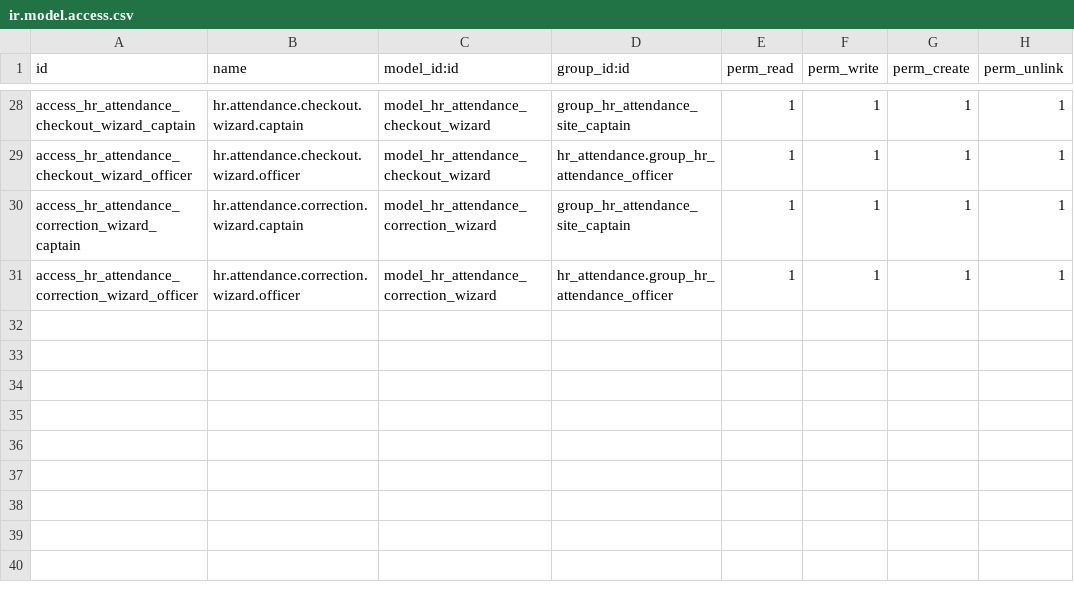
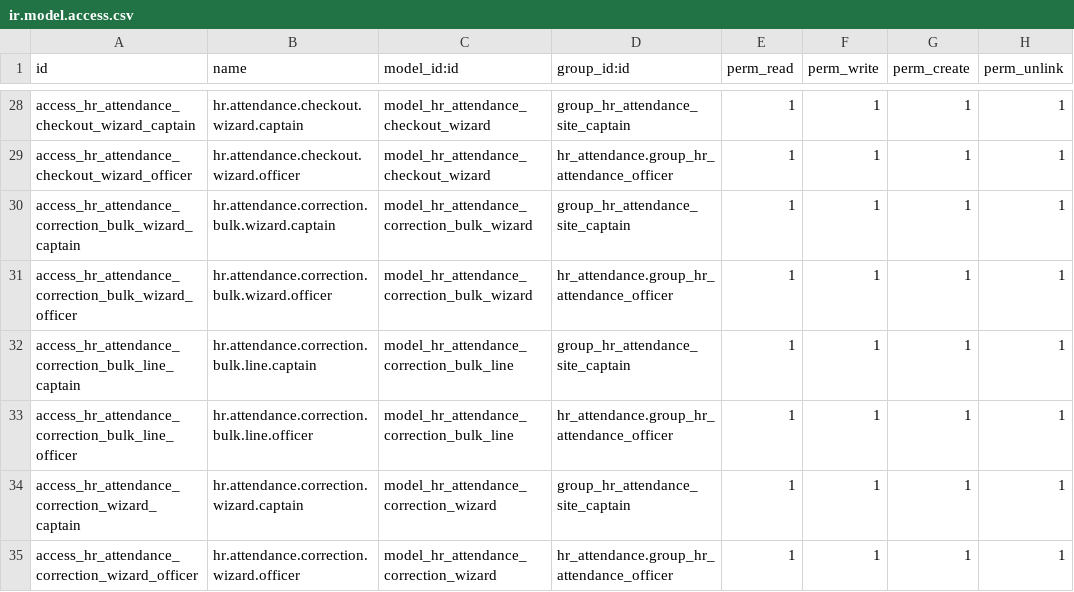
Before and after one commit to hmmm3012/KV-odoo, a CSV file: custom/hr_attendance_portal/security/ir.model.access.csv, drawn as a sheet; only a part is shown, gaps mark what is left out.

```diff
--- a/custom/hr_attendance_portal/security/ir.model.access.csv
+++ b/custom/hr_attendance_portal/security/ir.model.access.csv
@@ -29,2 +29,6 @@ access_hr_attendance_checkout_wizard_captain,hr.attendance.checkout.wizard.capta
 access_hr_attendance_checkout_wizard_officer,hr.attendance.checkout.wizard.officer,model_hr_attendance_checkout_wizard,hr_attendance.group_hr_attendance_officer,1,1,1,1
+access_hr_attendance_correction_bulk_wizard_captain,hr.attendance.correction.bulk.wizard.captain,model_hr_attendance_correction_bulk_wizard,group_hr_attendance_site_captain,1,1,1,1
+access_hr_attendance_correction_bulk_wizard_officer,hr.attendance.correction.bulk.wizard.officer,model_hr_attendance_correction_bulk_wizard,hr_attendance.group_hr_attendance_officer,1,1,1,1
+access_hr_attendance_correction_bulk_line_captain,hr.attendance.correction.bulk.line.captain,model_hr_attendance_correction_bulk_line,group_hr_attendance_site_captain,1,1,1,1
+access_hr_attendance_correction_bulk_line_officer,hr.attendance.correction.bulk.line.officer,model_hr_attendance_correction_bulk_line,hr_attendance.group_hr_attendance_officer,1,1,1,1
 access_hr_attendance_correction_wizard_captain,hr.attendance.correction.wizard.captain,model_hr_attendance_correction_wizard,group_hr_attendance_site_captain,1,1,1,1
```
Also changed, not shown: 8 other files.
